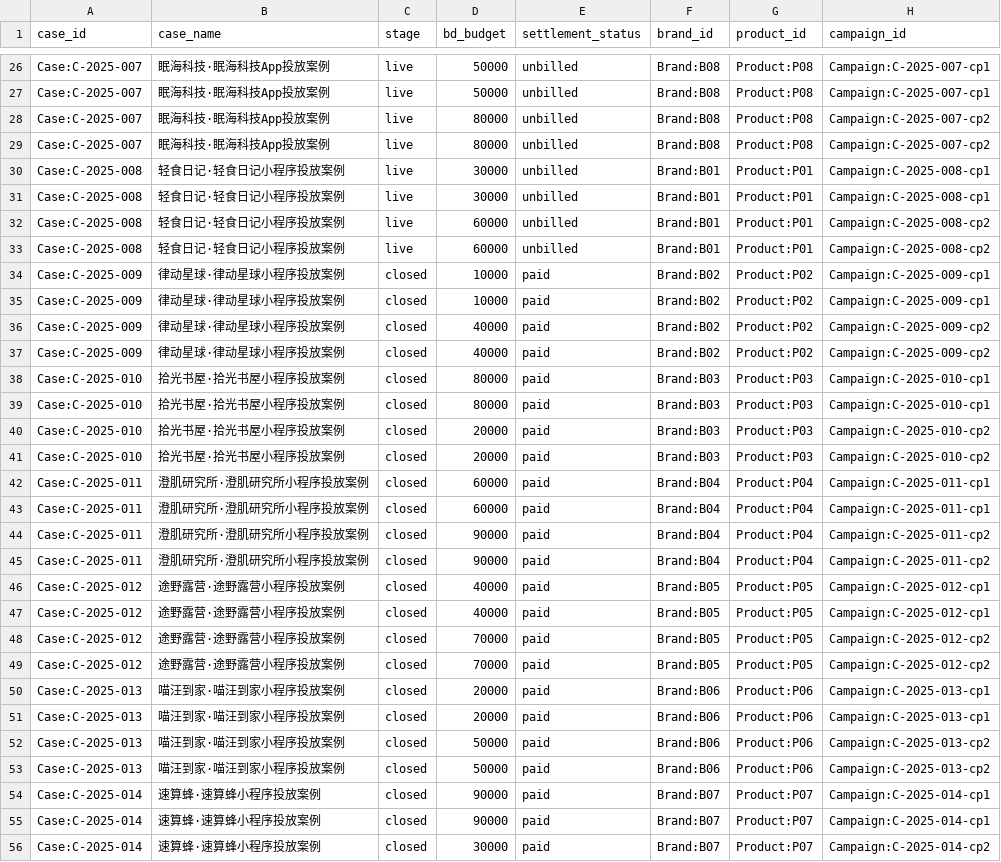
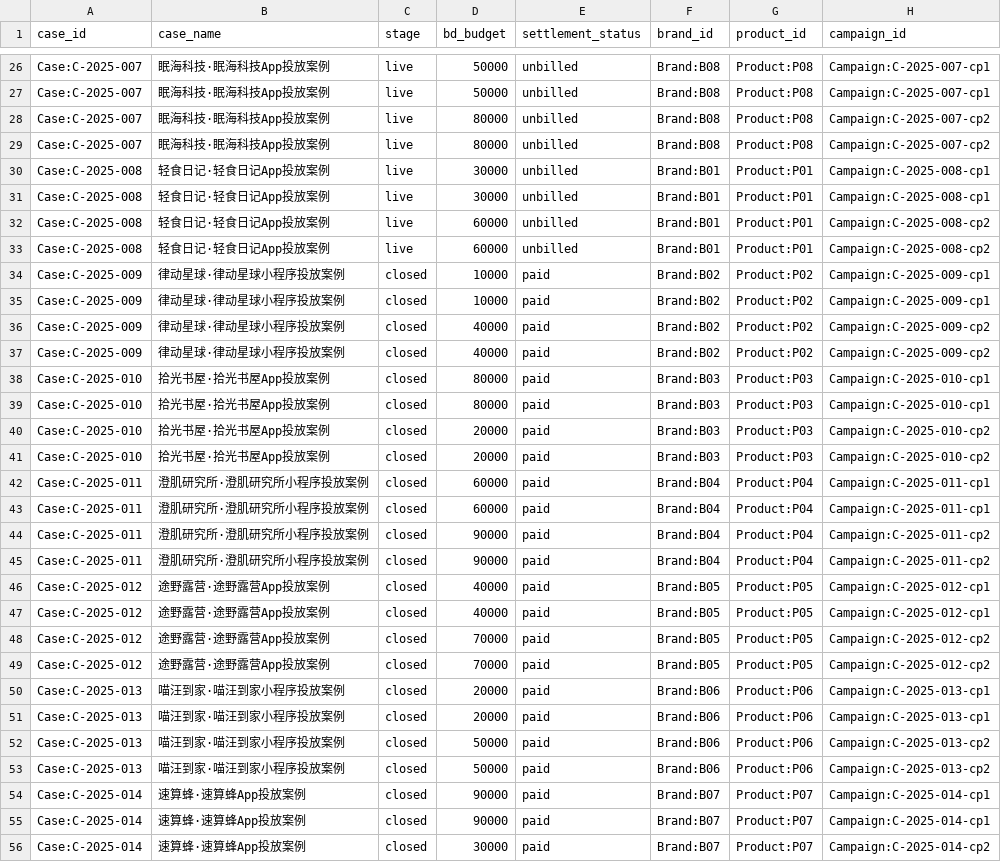
Before and after one commit to weizheng1992/ad-kg, a CSV file: data/seed/cases_campaigns.csv, drawn as a sheet; only a part is shown, gaps mark what is left out; the diff covers the shown part only; the diff names each change by its address in the sheet, - before the commit and + after, or states it on an @@ line.

```diff
--- a/data/seed/cases_campaigns.csv
+++ b/data/seed/cases_campaigns.csv
-B30:B33 (case_name): 轻食日记·轻食日记小程序投放案例
+B30:B33 (case_name): 轻食日记·轻食日记App投放案例
-B38:B41 (case_name): 拾光书屋·拾光书屋小程序投放案例
+B38:B41 (case_name): 拾光书屋·拾光书屋App投放案例
-B46:B49 (case_name): 途野露营·途野露营小程序投放案例
+B46:B49 (case_name): 途野露营·途野露营App投放案例
-B54:B56 (case_name): 速算蜂·速算蜂小程序投放案例
+B54:B56 (case_name): 速算蜂·速算蜂App投放案例
```
Also changed, not shown: 63 edited cells elsewhere in this file, 20 other files.
